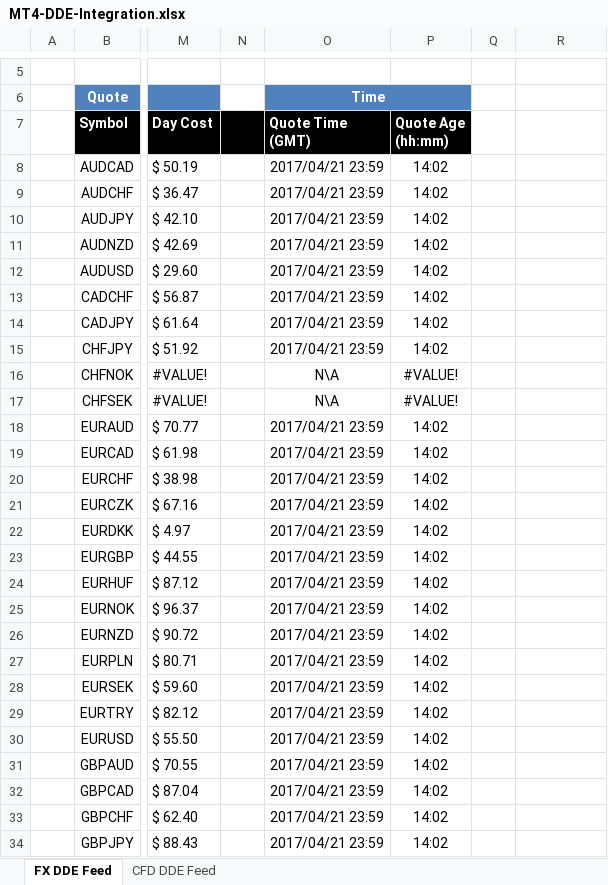
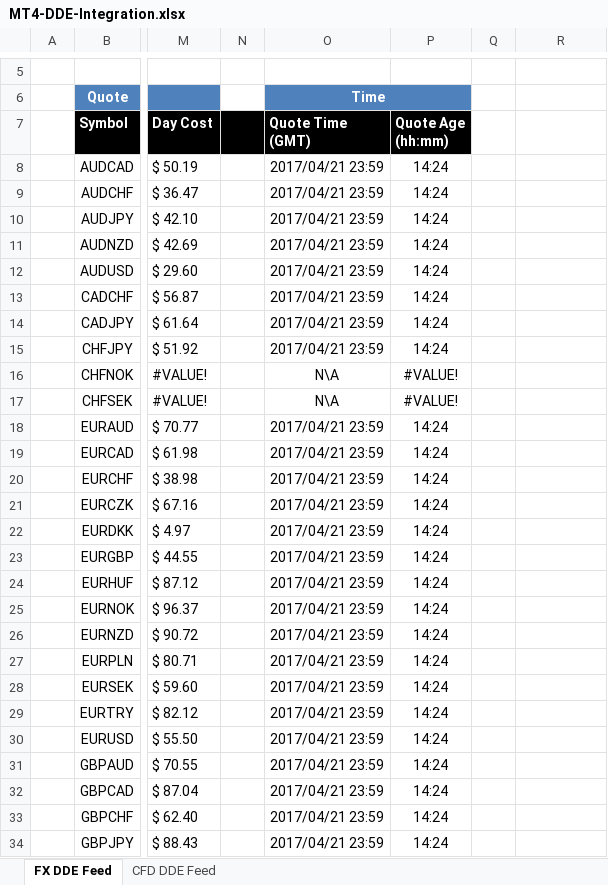
Before and after one commit to jgulickson/FXCM-Other-Integrations, an Excel workbook: MT4-DDE-Integration.xlsx, sheet FX DDE Feed, drawn as a sheet; only a part is shown, gaps mark what is left out; values as stored, in another font and other column widths than the file's, no borders; conditional formats not drawn; the diff covers the shown part only; the diff names each change by its address in the sheet, - before the commit and + after, or states it on an @@ line.

Commit message:
Initial Release
Initial Release

```diff
--- a/MT4-DDE-Integration.xlsx (sheet FX DDE Feed)
+++ b/MT4-DDE-Integration.xlsx (sheet FX DDE Feed)
-P8:P15 (Quote Age (hh:mm)): 14:02
+P8:P15 (Quote Age (hh:mm)): 14:24
-P18:P34 (Quote Age (hh:mm)): 14:02
+P18:P34 (Quote Age (hh:mm)): 14:24
```
Also changed, not shown: 24 edited cells elsewhere in this sheet.
